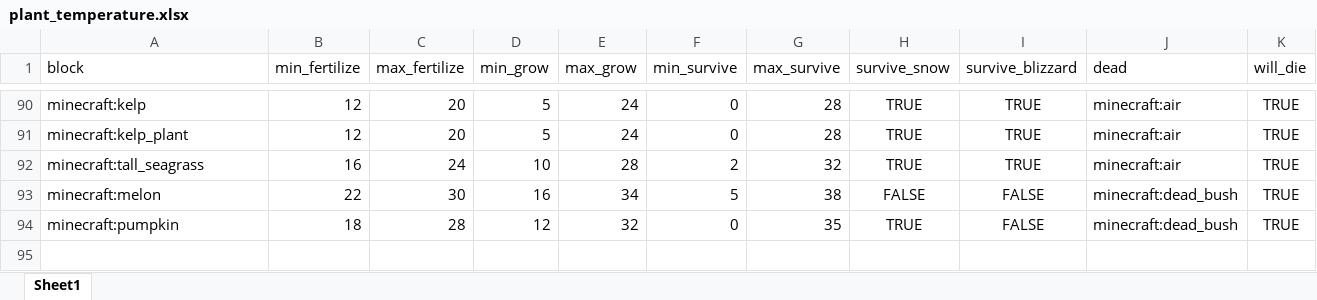
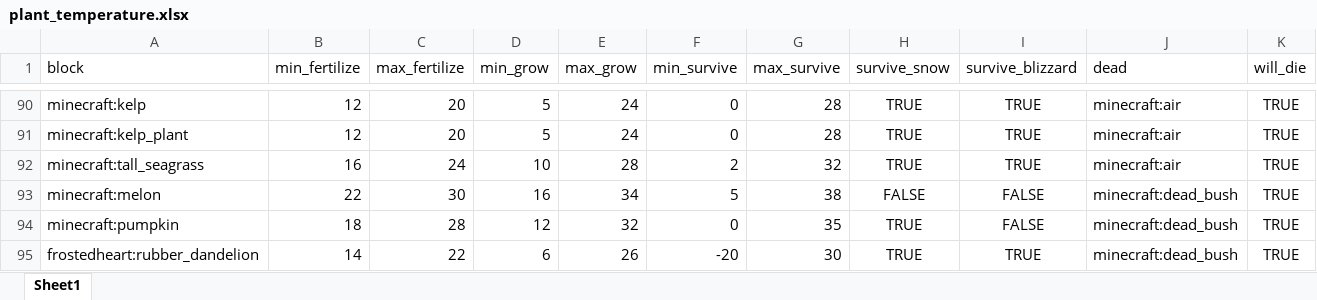
Before and after one commit to TeamMoegMC/FrostedHeart, an Excel workbook: src/datagen/resources/data/frostedheart/data/plant_temperature.xlsx, sheet Sheet1, drawn as a sheet; only a part is shown, gaps mark what is left out; values as stored, in another font and other column widths than the file's, no borders; the diff names each change by its address in the sheet, - before the commit and + after, or states it on an @@ line.

Commit message:
Rubber Dandelion Impl

```diff
--- a/src/datagen/resources/data/frostedheart/data/plant_temperature.xlsx (sheet Sheet1)
+++ b/src/datagen/resources/data/frostedheart/data/plant_temperature.xlsx (sheet Sheet1)
+row 95: frostedheart:rubber_dandelion | 14 | 22 | 6 | 26 | -20 | 30 | TRUE | TRUE | minecraft:dead_bush | TRUE
```
Also changed, not shown: 17 other files.
